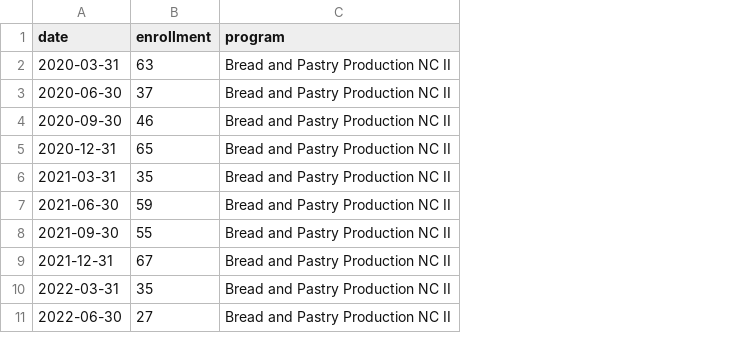
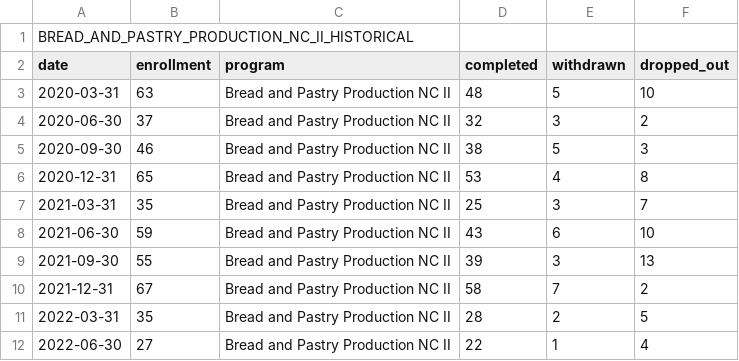
Before and after one commit to aizypena/TrackEd, a CSV file: tracked-backend/public/enrollment-data/BREAD_AND_PASTRY_PRODUCTION_NC_II_HISTORICAL.csv, drawn as a sheet; only a part is shown; addresses are those after the commit; the diff names each change by its address in the sheet, - before the commit and + after, or states it on an @@ line.

```diff
--- a/tracked-backend/public/enrollment-data/BREAD_AND_PASTRY_PRODUCTION_NC_II_HISTORICAL.csv
+++ b/tracked-backend/public/enrollment-data/BREAD_AND_PASTRY_PRODUCTION_NC_II_HISTORICAL.csv
+column D (completed), rows 3-12: 48 | 32 | 38 | 53 | 25 | 43 | 39 | 58 | 28 | 22
+column E (withdrawn), rows 3-12: 5 | 3 | 5 | 4 | 3 | 6 | 3 | 7 | 2 | 1
+column F (dropped_out), rows 3-12: 10 | 2 | 3 | 8 | 7 | 10 | 13 | 2 | 5 | 4
+row 1: BREAD_AND_PASTRY_PRODUCTION_NC_II_HISTORICAL
```
Also changed, not shown: tracked-backend/public/enrollment-data/BARISTA_TRAINING_NC_II_HISTORICAL.csv, tracked-backend/public/enrollment-data/CHEFS_CATERING_SERVICES_NC_II_HISTORICAL.csv, 9 other files.
